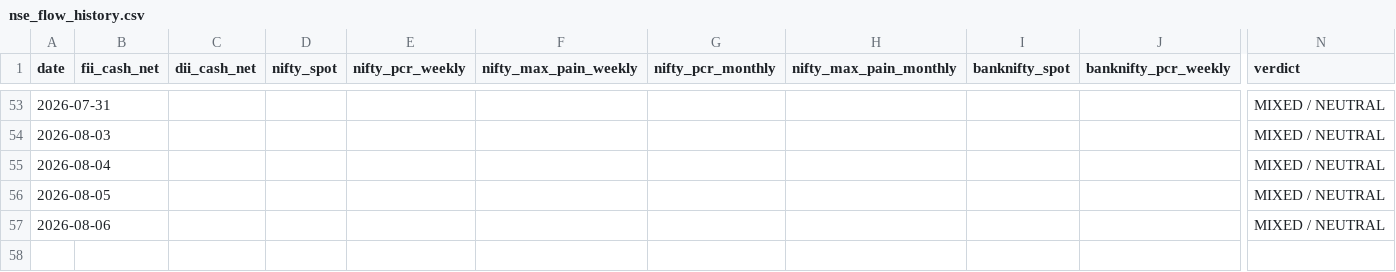
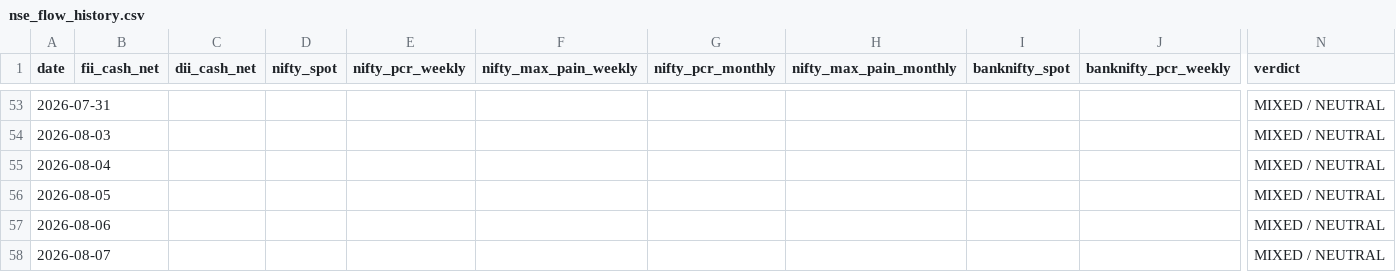
Before and after one commit to samrendr/nse-institutional-flow, a CSV file: data/nse_flow_history.csv, drawn as a sheet; only a part is shown, gaps mark what is left out; rows hold the shown columns only; the diff names each change by its address in the sheet, - before the commit and + after, or states it on an @@ line.

```diff
--- a/data/nse_flow_history.csv
+++ b/data/nse_flow_history.csv
+row 58: 2026-08-07 |  |  |  |  |  |  |  |  |  | MIXED / NEUTRAL
```
Also changed, not shown: 1 other file.
